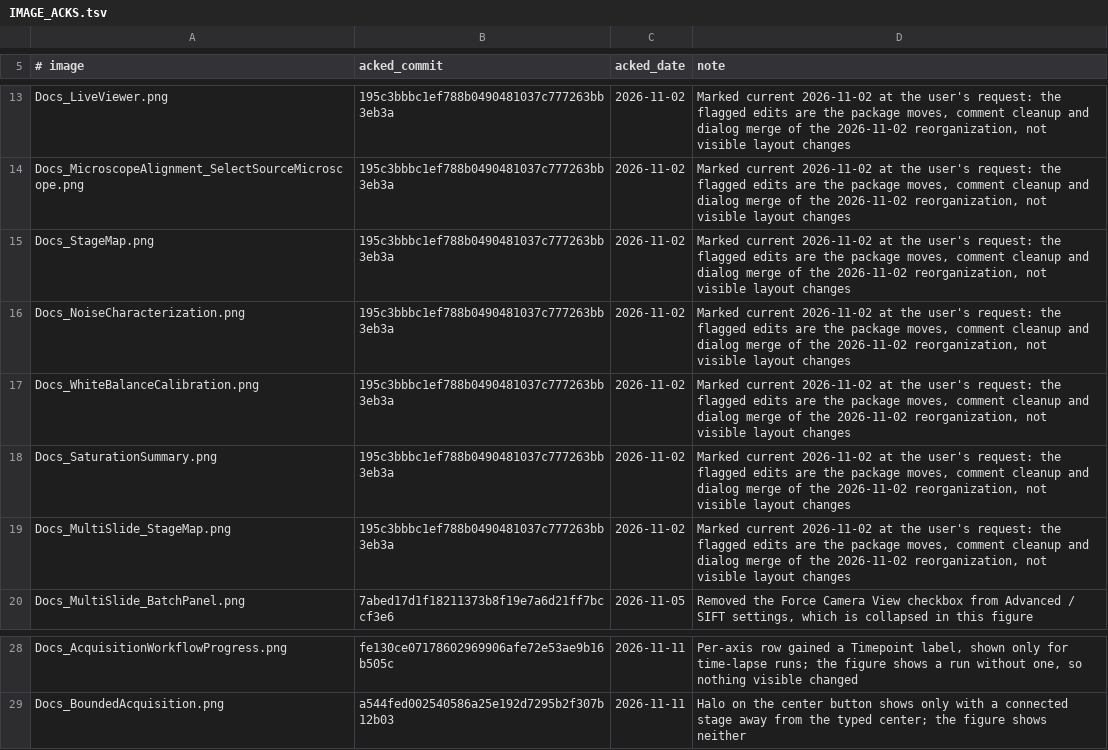
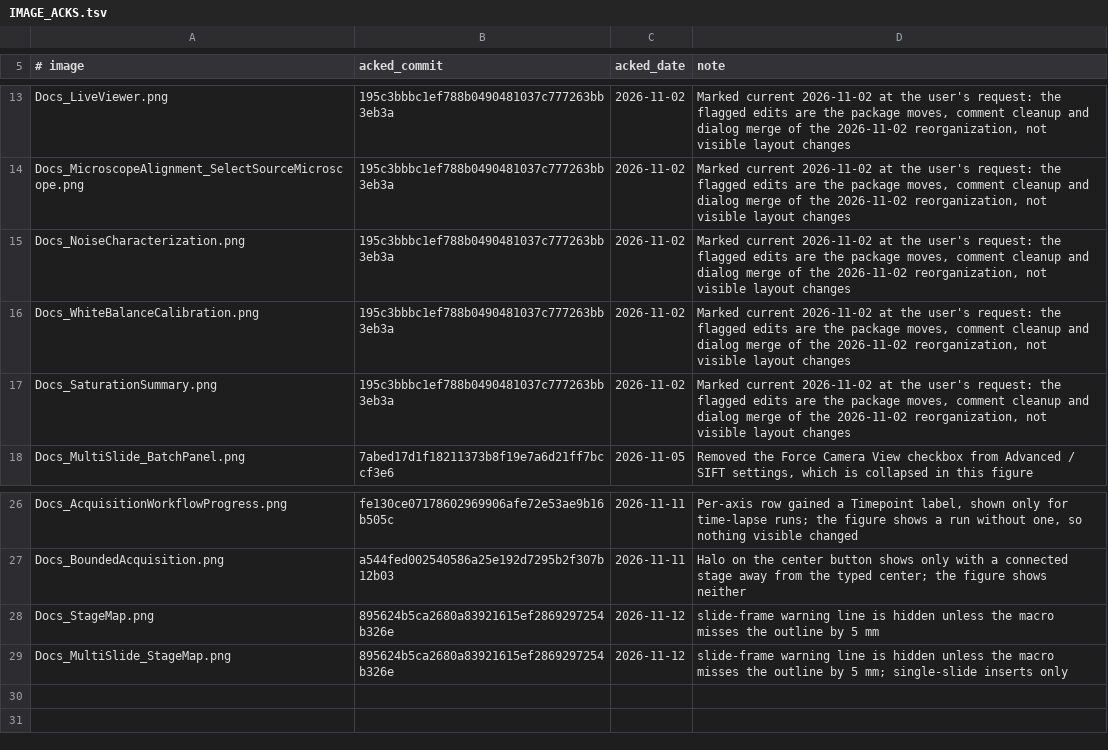
Before and after one commit to uw-loci/qupath-extension-qpsc, a TSV file: documentation/images/IMAGE_ACKS.tsv, drawn as a sheet; only a part is shown, gaps mark what is left out; removed rows and columns are numbered as before the commit, all else as after; the diff names each change by its address in the sheet, - before the commit and + after, or states it on an @@ line.

```diff
--- a/documentation/images/IMAGE_ACKS.tsv
+++ b/documentation/images/IMAGE_ACKS.tsv
-row 15: Docs_StageMap.png | 195c3bbbc1ef788b0490481037c777263bb3eb3a | 2026-11-02 | Marked current 2026-11-02 at the user's request: the flagged edits are the package moves, comment cleanup and dialog merge of the 2026-11-02 reorganization, not visible layout changes
-row 19: Docs_MultiSlide_StageMap.png | 195c3bbbc1ef788b0490481037c777263bb3eb3a | 2026-11-02 | Marked current 2026-11-02 at the user's request: the flagged edits are the package moves, comment cleanup and dialog merge of the 2026-11-02 reorganization, not visible layout changes
+row 28: Docs_StageMap.png | 895624b5ca2680a83921615ef2869297254b326e | 2026-11-12 | slide-frame warning line is hidden unless the macro misses the outline by 5 mm
+row 29: Docs_MultiSlide_StageMap.png | 895624b5ca2680a83921615ef2869297254b326e | 2026-11-12 | slide-frame warning line is hidden unless the macro misses the outline by 5 mm; single-slide inserts only
```
Also changed, not shown: 2 other files.
